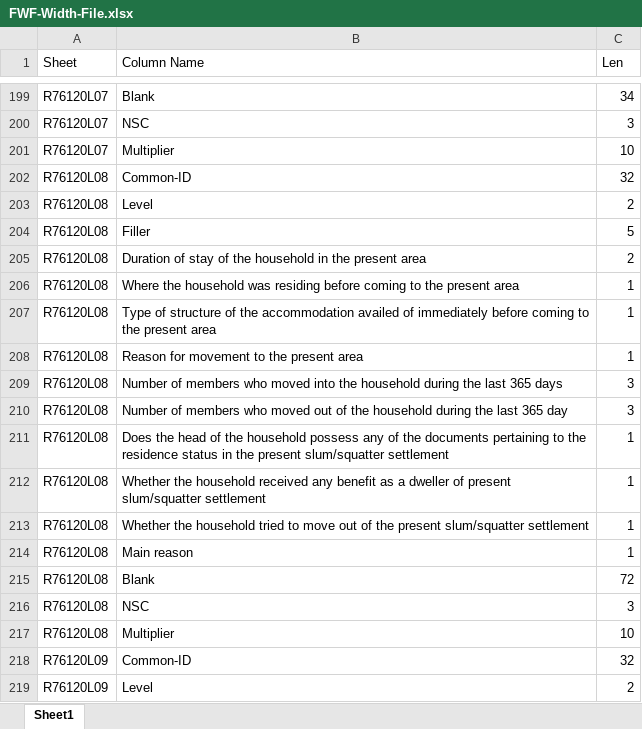
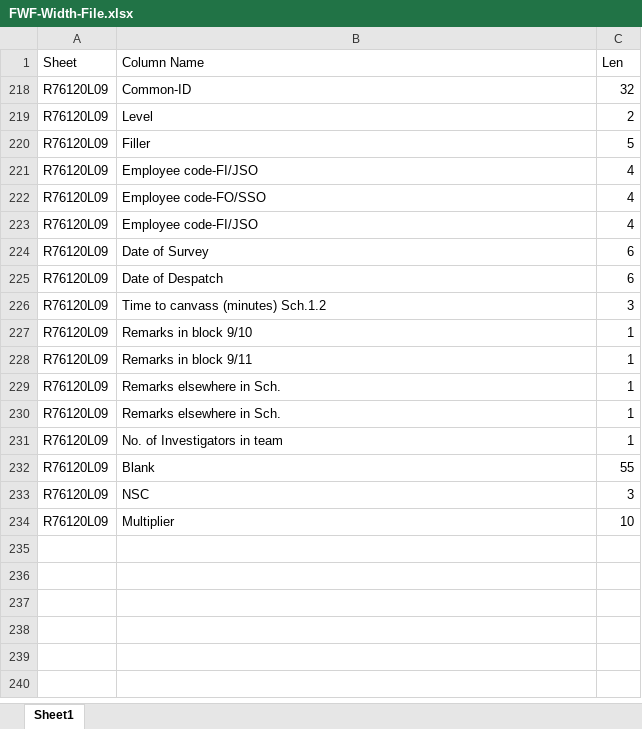
Before and after one commit to robinlizzysunny/NSSO_Sanitation_Cleaning, an Excel workbook: FWF-Width-File.xlsx, sheet Sheet1, drawn as a sheet; only a part is shown, gaps mark what is left out; the shorter side is filled out with more unchanged rows; values as stored, in another font and other column widths than the file's, no borders; the diff covers the shown part only; the diff names each change by its address in the sheet, - before the commit and + after, or states it on an @@ line.

```diff
--- a/FWF-Width-File.xlsx (sheet Sheet1)
+++ b/FWF-Width-File.xlsx (sheet Sheet1)
@@ row 199 hidden: R76120L07 | Blank | 34 @@
@@ row 200 hidden: R76120L07 | NSC | 3 @@
@@ row 201 hidden: R76120L07 | Multiplier | 10 @@
@@ row 202 hidden: R76120L08 | Common-ID | 32 @@
@@ row 203 hidden: R76120L08 | Level | 2 @@
@@ row 204 hidden: R76120L08 | Filler | 5 @@
@@ row 205 hidden: R76120L08 | Duration of stay of the household in the present area | 2 @@
@@ row 206 hidden: R76120L08 | Where the household was residing before coming to the present area | 1 @@
@@ row 207 hidden: R76120L08 | Type of structure of the accommodation availed of immediately before coming to the present area | 1 @@
@@ row 208 hidden: R76120L08 | Reason for movement to the present area | 1 @@
@@ row 209 hidden: R76120L08 | Number of members who moved into the household during the last 365 days | 3 @@
@@ row 210 hidden: R76120L08 | Number of members who moved out of the household during the last 365 day | 3 @@
@@ row 211 hidden: R76120L08 | Does the head of the household possess any of the documents pertaining to the residence status in the present slum/squatter settlement | 1 @@
@@ row 212 hidden: R76120L08 | Whether the household received any benefit as a dweller of present slum/squatter settlement | 1 @@
@@ row 213 hidden: R76120L08 | Whether the household tried to move out of the present slum/squatter settlement | 1 @@
@@ row 214 hidden: R76120L08 | Main reason | 1 @@
@@ row 215 hidden: R76120L08 | Blank | 72 @@
@@ row 216 hidden: R76120L08 | NSC | 3 @@
@@ row 217 hidden: R76120L08 | Multiplier | 10 @@
```
Also changed, not shown: 197 hidden or unhidden rows elsewhere in this sheet, hidden cells, 2 other files.
